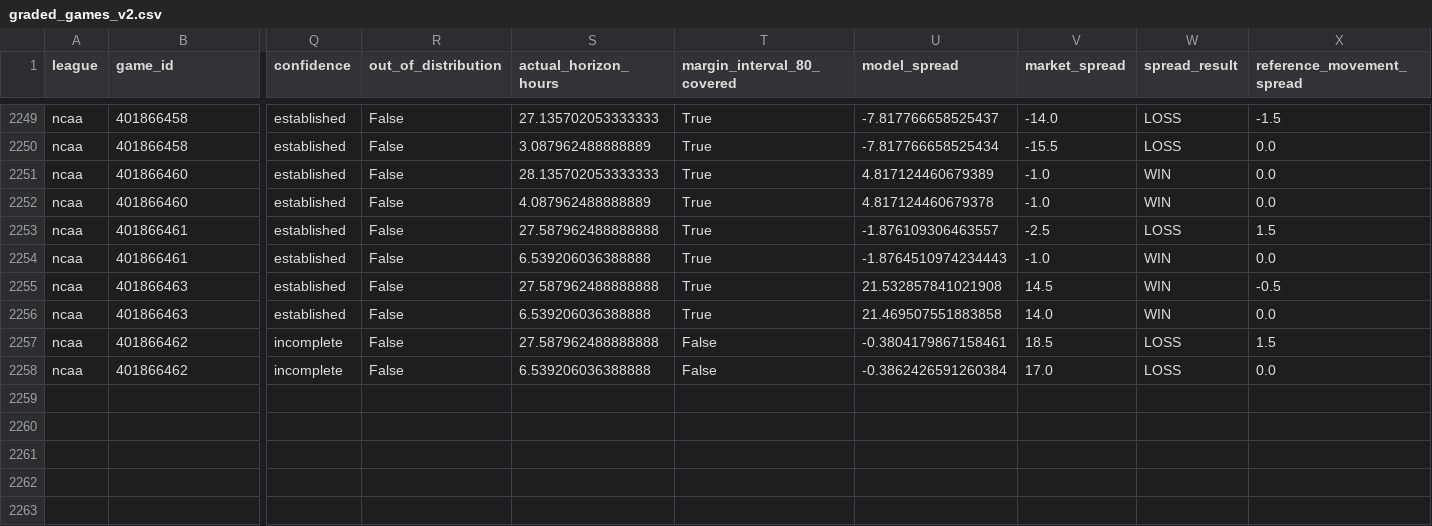
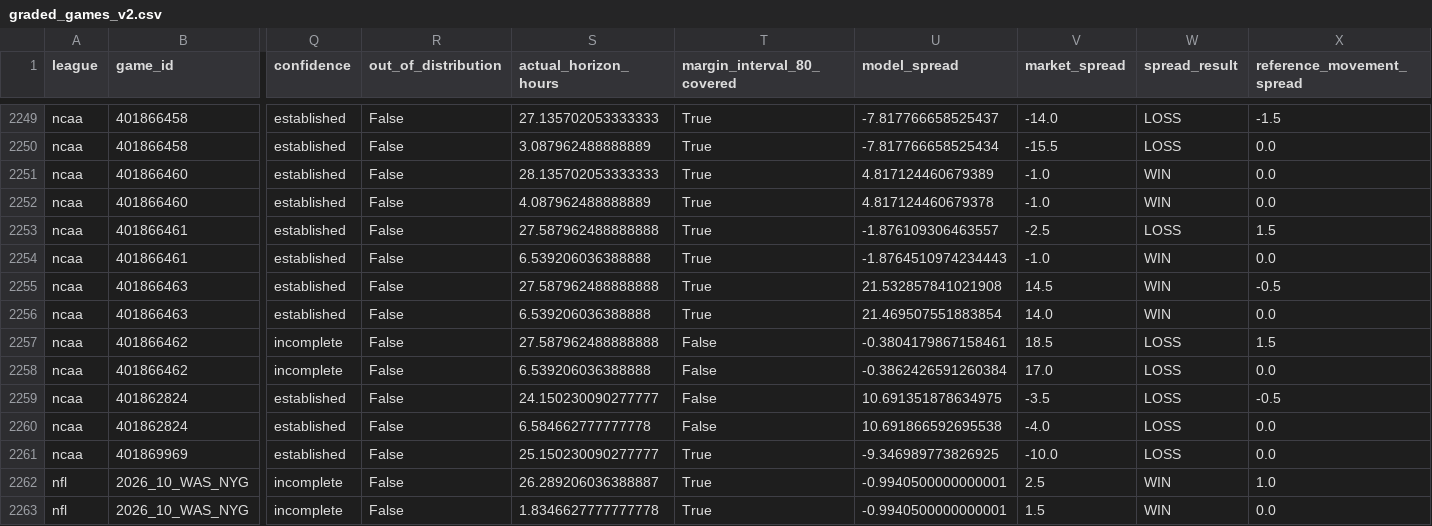
Before and after one commit to grantmelton30/fourth-down-forecast, a CSV file: data/internal/graded_games_v2.csv, drawn as a sheet; only a part is shown, gaps mark what is left out; rows hold the shown columns only; the diff names each change by its address in the sheet, - before the commit and + after, or states it on an @@ line.

```diff
--- a/data/internal/graded_games_v2.csv
+++ b/data/internal/graded_games_v2.csv
-U2256 (model_spread): 21.469507551883858
+U2256 (model_spread): 21.469507551883854
+row 2259: ncaa | 401862824 | established | False | 24.150230090277777 | False | 10.691351878634975 | -3.5 | LOSS | -0.5
+row 2260: ncaa | 401862824 | established | False | 6.584662777777778 | False | 10.691866592695538 | -4.0 | LOSS | 0.0
+row 2261: ncaa | 401869969 | established | False | 25.150230090277777 | True | -9.346989773826925 | -10.0 | LOSS | 0.0
+row 2262: nfl | 2026_10_WAS_NYG | incomplete | False | 26.289206036388887 | True | -0.9940500000000001 | 2.5 | WIN | 1.0
+row 2263: nfl | 2026_10_WAS_NYG | incomplete | False | 1.8346627777777778 | True | -0.9940500000000001 | 1.5 | WIN | 0.0
```
Also changed, not shown: ncaa-model/data/p1_log.csv, nfl-model/data/w1_log.csv, 2 other files.
